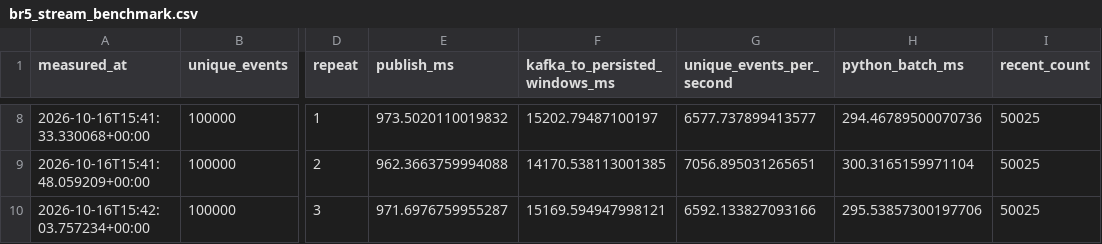
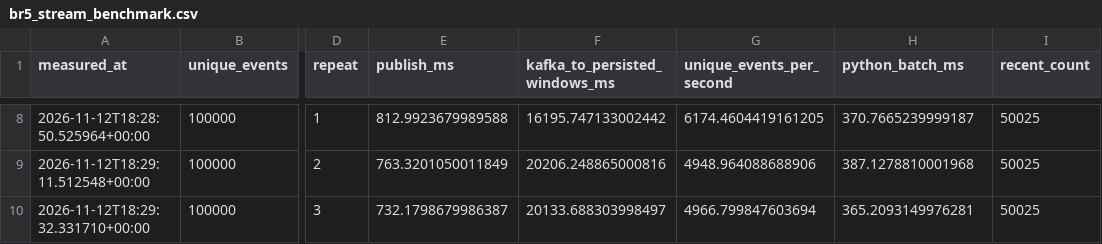
Before and after one commit to thanh140603/DE_261, a CSV file: docs/evidence/br45/br5_stream_benchmark.csv, drawn as a sheet; only a part is shown, gaps mark what is left out; the diff covers the shown part only; the diff names each change by its address in the sheet, - before the commit and + after, or states it on an @@ line.

```diff
--- a/docs/evidence/br45/br5_stream_benchmark.csv
+++ b/docs/evidence/br45/br5_stream_benchmark.csv
-A8 (measured_at): 2026-10-16T15:41:33.330068+00:00
+A8 (measured_at): 2026-11-12T18:28:50.525964+00:00
-E8 (publish_ms): 973.5020110019832
+E8 (publish_ms): 812.9923679989588
-F8 (kafka_to_persisted_windows_ms): 15202.79487100197
+F8 (kafka_to_persisted_windows_ms): 16195.747133002442
-G8 (unique_events_per_second): 6577.737899413577
+G8 (unique_events_per_second): 6174.4604419161205
-H8 (python_batch_ms): 294.46789500070736
+H8 (python_batch_ms): 370.7665239999187
-A9 (measured_at): 2026-10-16T15:41:48.059209+00:00
+A9 (measured_at): 2026-11-12T18:29:11.512548+00:00
-E9 (publish_ms): 962.3663759994088
+E9 (publish_ms): 763.3201050011849
-F9 (kafka_to_persisted_windows_ms): 14170.538113001385
+F9 (kafka_to_persisted_windows_ms): 20206.248865000816
-G9 (unique_events_per_second): 7056.895031265651
+G9 (unique_events_per_second): 4948.964088688906
-H9 (python_batch_ms): 300.3165159971104
+H9 (python_batch_ms): 387.1278810001968
-A10 (measured_at): 2026-10-16T15:42:03.757234+00:00
+A10 (measured_at): 2026-11-12T18:29:32.331710+00:00
-E10 (publish_ms): 971.6976759955287
+E10 (publish_ms): 732.1798679986387
-F10 (kafka_to_persisted_windows_ms): 15169.594947998121
+F10 (kafka_to_persisted_windows_ms): 20133.688303998497
-G10 (unique_events_per_second): 6592.133827093166
+G10 (unique_events_per_second): 4966.799847603694
-H10 (python_batch_ms): 295.53857300197706
+H10 (python_batch_ms): 365.2093149976281
```
Also changed, not shown: 30 edited cells elsewhere in this file, docs/evidence/br45/br4_benchmark.csv, docs/evidence/br678/content_sync_latency.csv, 27 other files.
